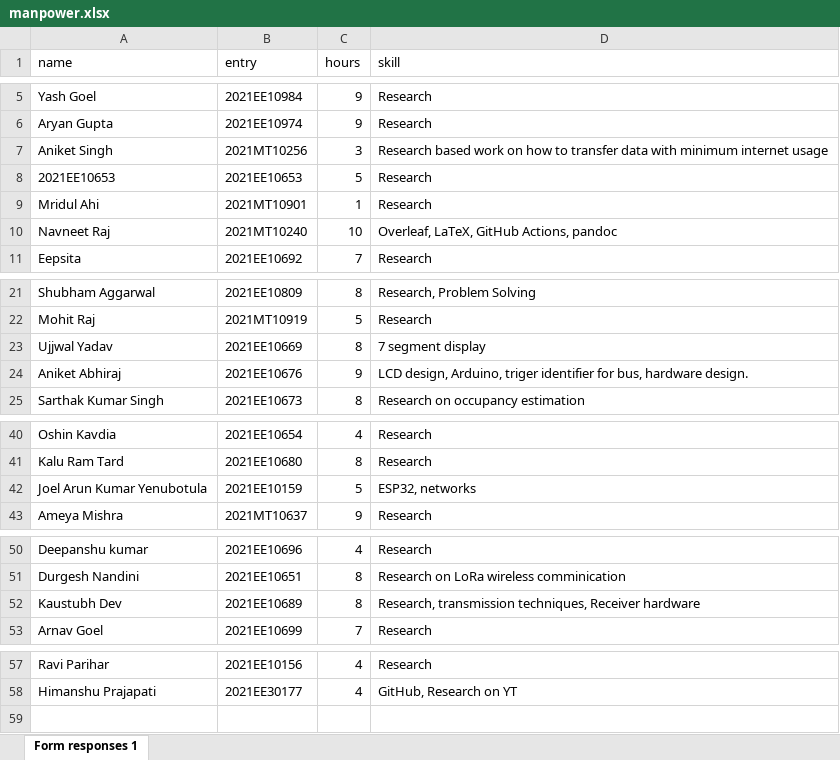
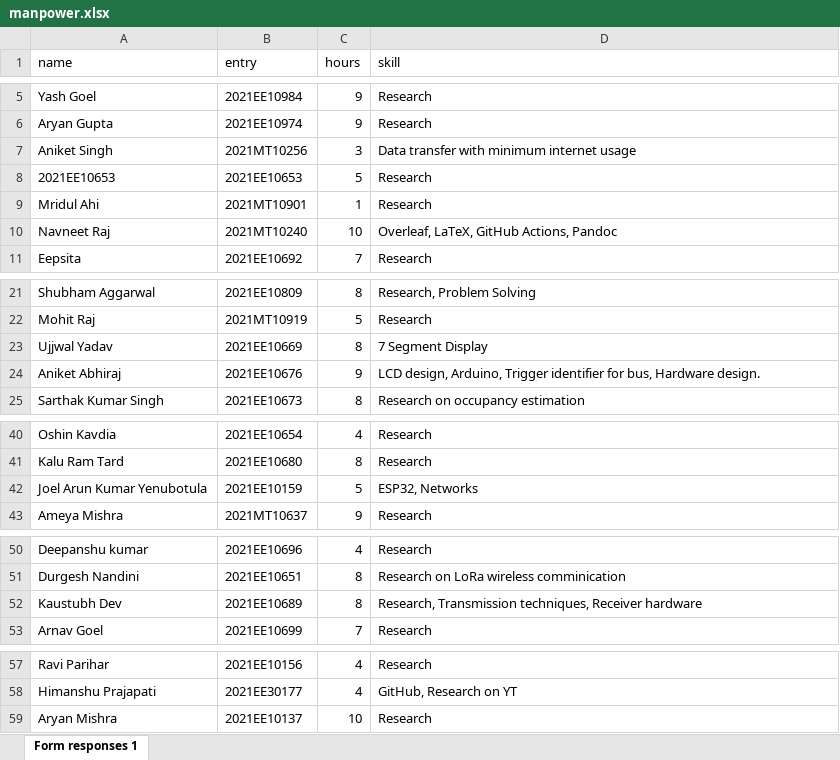
Before and after one commit to ELP305-Cleaning-Machine/Documentation_P2, an Excel workbook: Table_Generate/manpower.xlsx, sheet Form responses 1, drawn as a sheet; only a part is shown, gaps mark what is left out; values as stored, in another font and other column widths than the file's, no borders; the diff names each change by its address in the sheet, - before the commit and + after, or states it on an @@ line.

Commit message:
Updated Members and Manpower

```diff
--- a/Table_Generate/manpower.xlsx (sheet Form responses 1)
+++ b/Table_Generate/manpower.xlsx (sheet Form responses 1)
-D7 (skill): Research based work on how to transfer data with minimum…
+D7 (skill): Data transfer with minimum…
-D10 (skill): Overleaf, LaTeX, GitHub Actions, pandoc
+D10 (skill): Overleaf, LaTeX, GitHub Actions, Pandoc
-D23 (skill): 7 segment display
+D23 (skill): 7 Segment Display
-D24 (skill): …design, Arduino, triger identifier for bus, hardware design.
+D24 (skill): …design, Arduino, Trigger identifier for bus, Hardware design.
-D42 (skill): ESP32, networks
+D42 (skill): ESP32, Networks
-D52 (skill): Research, transmission techniques, Receiver…
+D52 (skill): Research, Transmission techniques, Receiver…
+row 59: Aryan Mishra | 2021EE10137 | 10 | Research
```
Also changed, not shown: Table_Generate/members_IF.xlsx, 7 other files.
